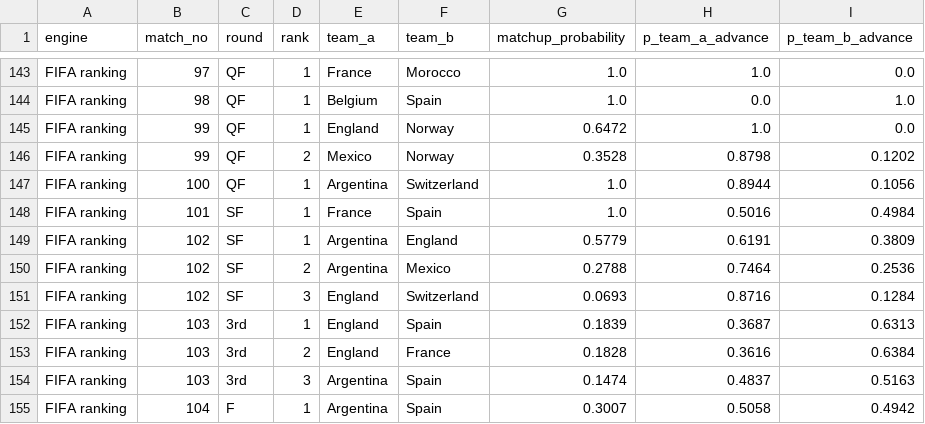
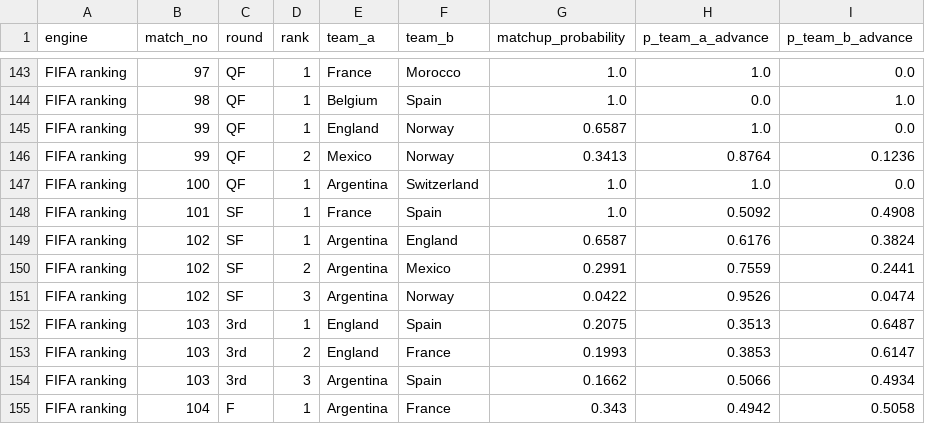
Before and after one commit to ieuyar/WC26, a CSV file: simulation_output/knockout_match_predictions.csv, drawn as a sheet; only a part is shown, gaps mark what is left out; the diff covers the shown part only.

```diff
--- a/simulation_output/knockout_match_predictions.csv
+++ b/simulation_output/knockout_match_predictions.csv
@@ -144,12 +144,12 @@ FIFA ranking,97,QF,1,France,Morocco,1.0,1.0,0.0
 FIFA ranking,98,QF,1,Belgium,Spain,1.0,0.0,1.0
-FIFA ranking,99,QF,1,England,Norway,0.6472,1.0,0.0
-FIFA ranking,99,QF,2,Mexico,Norway,0.3528,0.8798,0.1202
-FIFA ranking,100,QF,1,Argentina,Switzerland,1.0,0.8944,0.1056
-FIFA ranking,101,SF,1,France,Spain,1.0,0.5016,0.4984
-FIFA ranking,102,SF,1,Argentina,England,0.5779,0.6191,0.3809
-FIFA ranking,102,SF,2,Argentina,Mexico,0.2788,0.7464,0.2536
-FIFA ranking,102,SF,3,England,Switzerland,0.0693,0.8716,0.1284
-FIFA ranking,103,3rd,1,England,Spain,0.1839,0.3687,0.6313
-FIFA ranking,103,3rd,2,England,France,0.1828,0.3616,0.6384
-FIFA ranking,103,3rd,3,Argentina,Spain,0.1474,0.4837,0.5163
-FIFA ranking,104,F,1,Argentina,Spain,0.3007,0.5058,0.4942
+FIFA ranking,99,QF,1,England,Norway,0.6587,1.0,0.0
+FIFA ranking,99,QF,2,Mexico,Norway,0.3413,0.8764,0.1236
+FIFA ranking,100,QF,1,Argentina,Switzerland,1.0,1.0,0.0
+FIFA ranking,101,SF,1,France,Spain,1.0,0.5092,0.4908
+FIFA ranking,102,SF,1,Argentina,England,0.6587,0.6176,0.3824
+FIFA ranking,102,SF,2,Argentina,Mexico,0.2991,0.7559,0.2441
+FIFA ranking,102,SF,3,Argentina,Norway,0.0422,0.9526,0.0474
+FIFA ranking,103,3rd,1,England,Spain,0.2075,0.3513,0.6487
+FIFA ranking,103,3rd,2,England,France,0.1993,0.3853,0.6147
+FIFA ranking,103,3rd,3,Argentina,Spain,0.1662,0.5066,0.4934
+FIFA ranking,104,F,1,Argentina,France,0.343,0.4942,0.5058
```
Also changed, not shown: 127 edited cells elsewhere in this file, live_results.csv, simulation_output/engine_match_predictions.csv, 11 other files.
